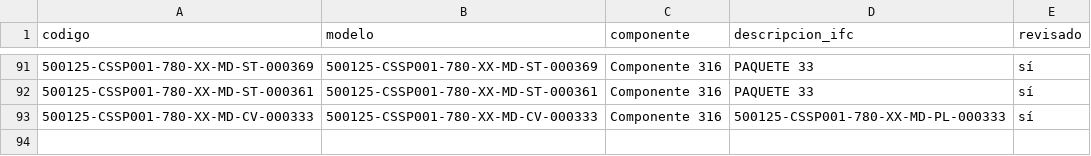
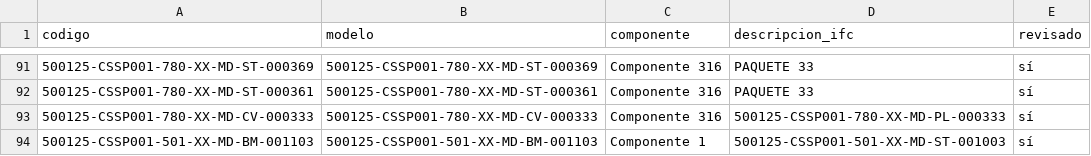
Before and after one commit to jtananta/Visor_BIM-GIS, a CSV file: public/data/catalogo.csv, drawn as a sheet; only a part is shown, gaps mark what is left out; the diff names each change by its address in the sheet, - before the commit and + after, or states it on an @@ line.

Commit message:
Visor: agrega/actualiza 500125-CSSP001-501-XX-MD-BM-001103

```diff
--- a/public/data/catalogo.csv
+++ b/public/data/catalogo.csv
+row 94: 500125-CSSP001-501-XX-MD-BM-001103 | 500125-CSSP001-501-XX-MD-BM-001103 | Componente 1 | 500125-CSSP001-501-XX-MD-ST-001003 | sí
```
Also changed, not shown: 3 other files.
